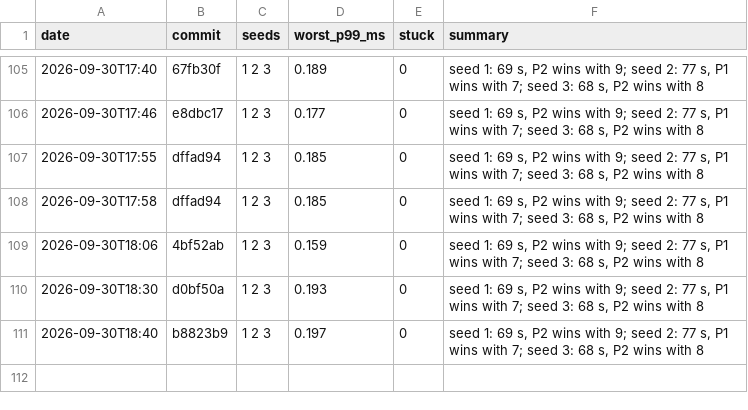
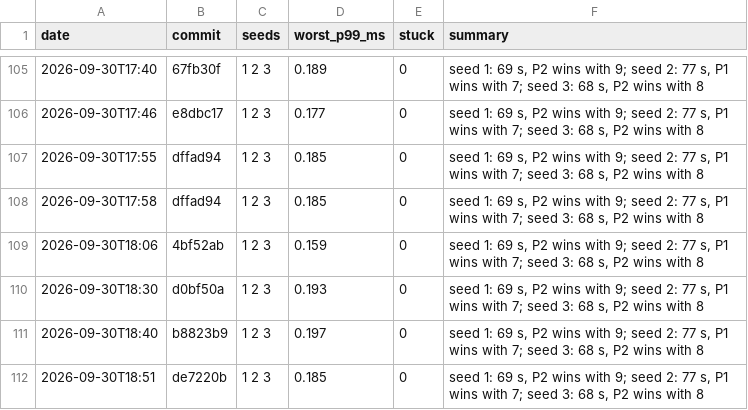
Before and after one commit to DigiMonk73/Empires, a CSV file: docs/metrics/battle.csv, drawn as a sheet; only a part is shown, gaps mark what is left out.

```diff
--- a/docs/metrics/battle.csv
+++ b/docs/metrics/battle.csv
@@ -111 +111,2 @@ date,commit,seeds,worst_p99_ms,stuck,summary
 2026-09-30T18:40,b8823b9,1 2 3,0.197,0,"seed 1: 69 s, P2 wins with 9; seed 2: 77 s, P1 wins with 7; seed 3: 68 s, P2 wins with 8"
+2026-09-30T18:51,de7220b,1 2 3,0.185,0,"seed 1: 69 s, P2 wins with 9; seed 2: 77 s, P1 wins with 7; seed 3: 68 s, P2 wins with 8"
```
Also changed, not shown: docs/metrics/ai.csv, docs/metrics/econ.csv, 16 other files.
